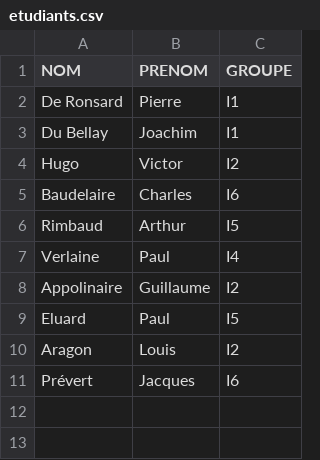
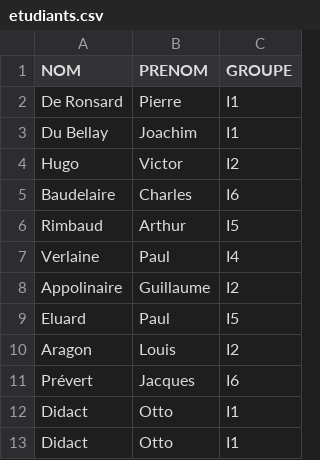
Before and after one commit to Jigglyel/TPfacL2, a CSV file: PHP/tp-php-6/annexes/exo2/etudiants.csv, drawn as a sheet; the diff names each change by its address in the sheet, - before the commit and + after, or states it on an @@ line.

```diff
--- a/PHP/tp-php-6/annexes/exo2/etudiants.csv
+++ b/PHP/tp-php-6/annexes/exo2/etudiants.csv
+row 12: Didact | Otto | I1
+row 13: Didact | Otto | I1
```
Also changed, not shown: 3 other files.
